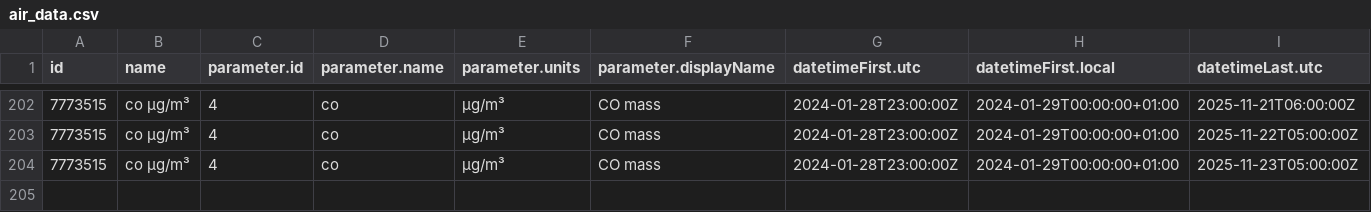
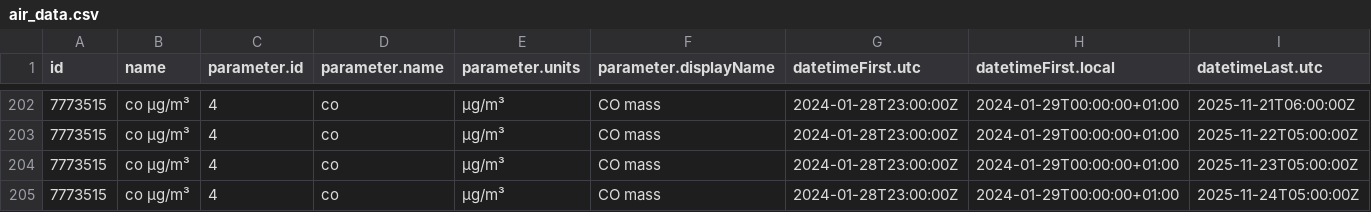
Before and after one commit to JeanCGuerrero/Practica08-airquality, a CSV file: data/air_data.csv, drawn as a sheet; only a part is shown, gaps mark what is left out; rows hold the shown columns only; the diff names each change by its address in the sheet, - before the commit and + after, or states it on an @@ line.

Commit message:
Updating Data

```diff
--- a/data/air_data.csv
+++ b/data/air_data.csv
+row 205: 7773515 | co µg/m³ | 4 | co | µg/m³ | CO mass | 2024-01-28T23:00:00Z | 2024-01-29T00:00:00+01:00 | 2025-11-24T05:00:00Z
```
